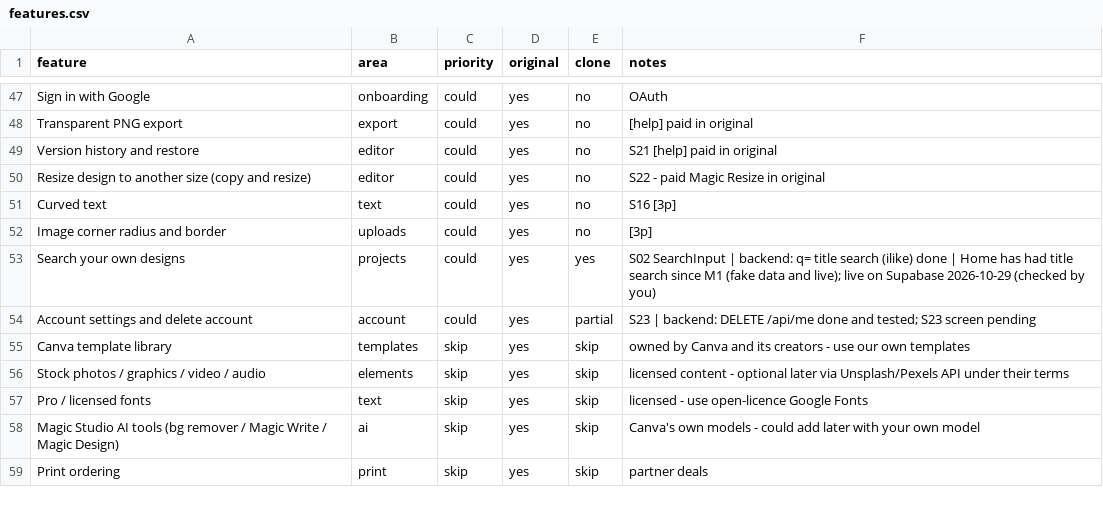
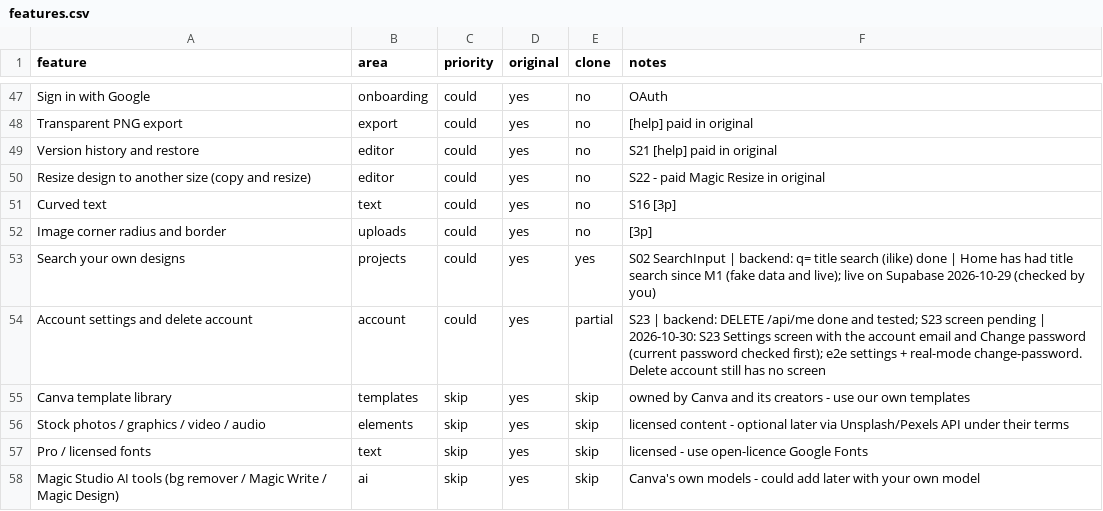
Before and after one commit to sevensixteeeen/Pitch-design, a CSV file: replica/features.csv, drawn as a sheet; only a part is shown, gaps mark what is left out; the shorter side is filled out with more unchanged rows.

Commit message:
docs: Settings build log, test plan, feature notes, test counts

```diff
--- a/replica/features.csv
+++ b/replica/features.csv
@@ -53,3 +53,3 @@ Image corner radius and border,uploads,could,yes,no,[3p]
 Search your own designs,projects,could,yes,yes,S02 SearchInput | backend: q= title search (ilike) done | Home has had title search since M1 (fake data and live); live on Supabase 2026-10-29 (checked by you)
-Account settings and delete account,account,could,yes,partial,S23 | backend: DELETE /api/me done and tested; S23 screen pending
+Account settings and delete account,account,could,yes,partial,S23 | backend: DELETE /api/me done and tested; S23 screen pending | 2026-10-30: S23 Settings screen with the account email and Change password (current password checked first); e2e settings + real-mode change-password. Delete account still has no screen
 Canva template library,templates,skip,yes,skip,owned by Canva and its creators - use our own templates
```
Also changed, not shown: 4 other files.
